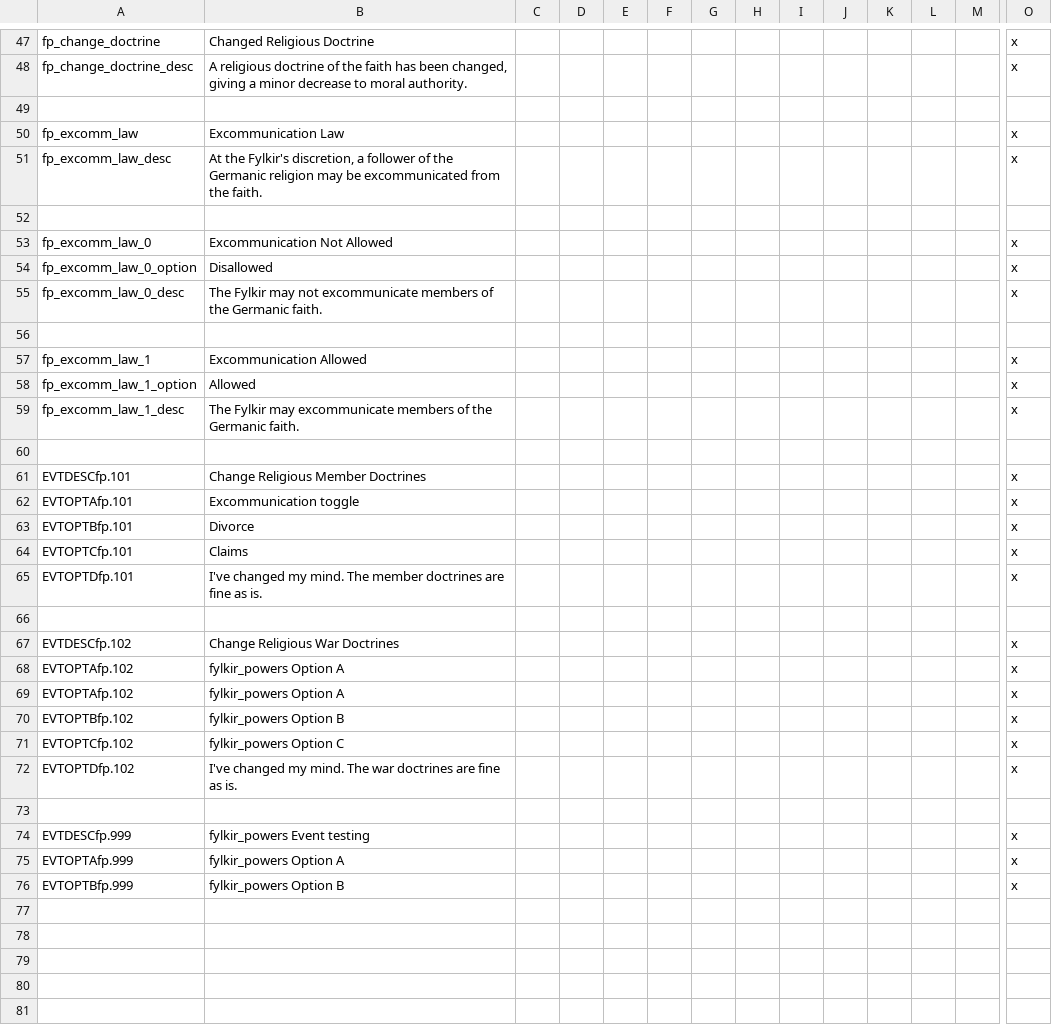
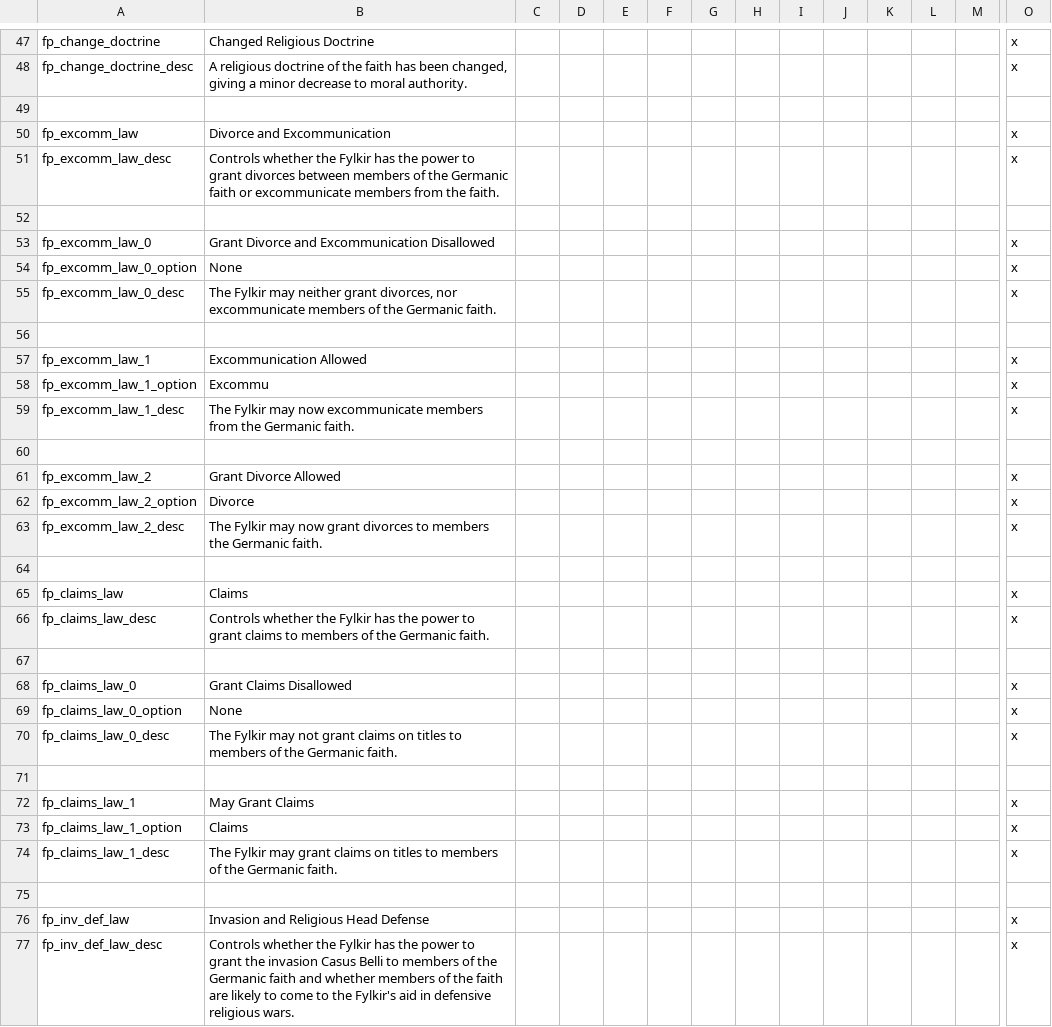
Before and after one commit to clsaiko/fylkir_powers, a CSV file: localisation/localisation_fylkir_powers.csv, drawn as a sheet; only a part is shown, gaps mark what is left out; the shorter side is filled out with more unchanged rows; rows hold the shown columns only; the diff covers the shown part only; the diff names each change by its address in the sheet, - before the commit and + after, or states it on an @@ line.

```diff
--- a/localisation/localisation_fylkir_powers.csv
+++ b/localisation/localisation_fylkir_powers.csv
-B50: Excommunication Law
+B50: Divorce and Excommunication
-B51: At the Fylkir's discretion, a follower of the Germanic religion may be excommunicated from the…
+B51: Controls whether the Fylkir has the power to grant divorces between members of the Germanic faith or excommunicate members from the…
-B53: Excommunication Not Allowed
+B53: Grant Divorce and Excommunication Disallowed
-B54: Disallowed
+B54: None
-B55: …Fylkir may not excommunicate members…
+B55: …Fylkir may neither grant divorces, nor excommunicate members…
-B58: Allowed
+B58: Excommu
-B59: …Fylkir may excommunicate members of the Germanic…
+B59: …Fylkir may now excommunicate members from the Germanic…
+row 60: (empty)
+row 61: fp_excomm_law_2 | Grant Divorce Allowed |  |  |  |  |  |  |  |  |  |  |  | x
+row 62: fp_excomm_law_2_option | Divorce |  |  |  |  |  |  |  |  |  |  |  | x
+row 63: fp_excomm_law_2_desc | The Fylkir may now grant divorces to members the Germanic faith. |  |  |  |  |  |  |  |  |  |  |  | x
+row 64: (empty)
+row 65: fp_claims_law | Claims |  |  |  |  |  |  |  |  |  |  |  | x
+row 66: fp_claims_law_desc | Controls whether the Fylkir has the power to grant claims to members of the Germanic faith. |  |  |  |  |  |  |  |  |  |  |  | x
+row 67: (empty)
+row 68: fp_claims_law_0 | Grant Claims Disallowed |  |  |  |  |  |  |  |  |  |  |  | x
+row 69: fp_claims_law_0_option | None |  |  |  |  |  |  |  |  |  |  |  | x
+row 70: fp_claims_law_0_desc | The Fylkir may not grant claims on titles to members of the Germanic faith. |  |  |  |  |  |  |  |  |  |  |  | x
+row 71: (empty)
+row 72: fp_claims_law_1 | May Grant Claims |  |  |  |  |  |  |  |  |  |  |  | x
+row 73: fp_claims_law_1_option | Claims |  |  |  |  |  |  |  |  |  |  |  | x
+row 74: fp_claims_law_1_desc | The Fylkir may grant claims on titles to members of the Germanic faith. |  |  |  |  |  |  |  |  |  |  |  | x
+row 75: (empty)
+row 76: fp_inv_def_law | Invasion and Religious Head Defense |  |  |  |  |  |  |  |  |  |  |  | x
+row 77: fp_inv_def_law_desc | Controls whether the Fylkir has the power to grant the invasion Casus Belli to members of the Germanic faith and whether members of the faith are likely to come to the Fylkir's aid in defensive religious wars. |  |  |  |  |  |  |  |  |  |  |  | x
```
Also changed, not shown: 13 added rows and 10 edited cells elsewhere in this file, 1 other file.
